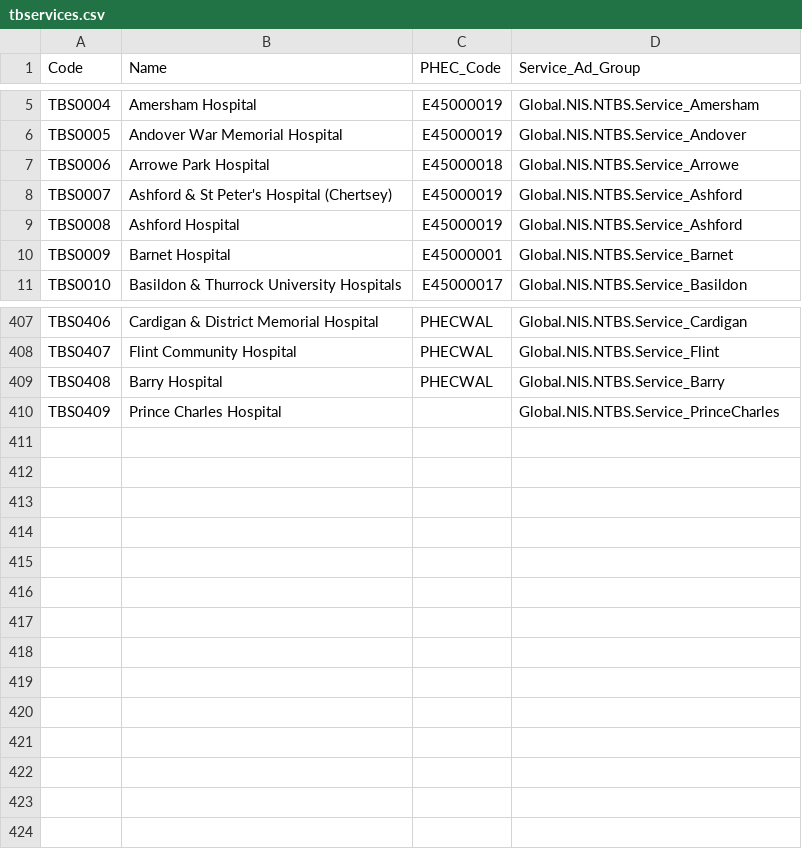
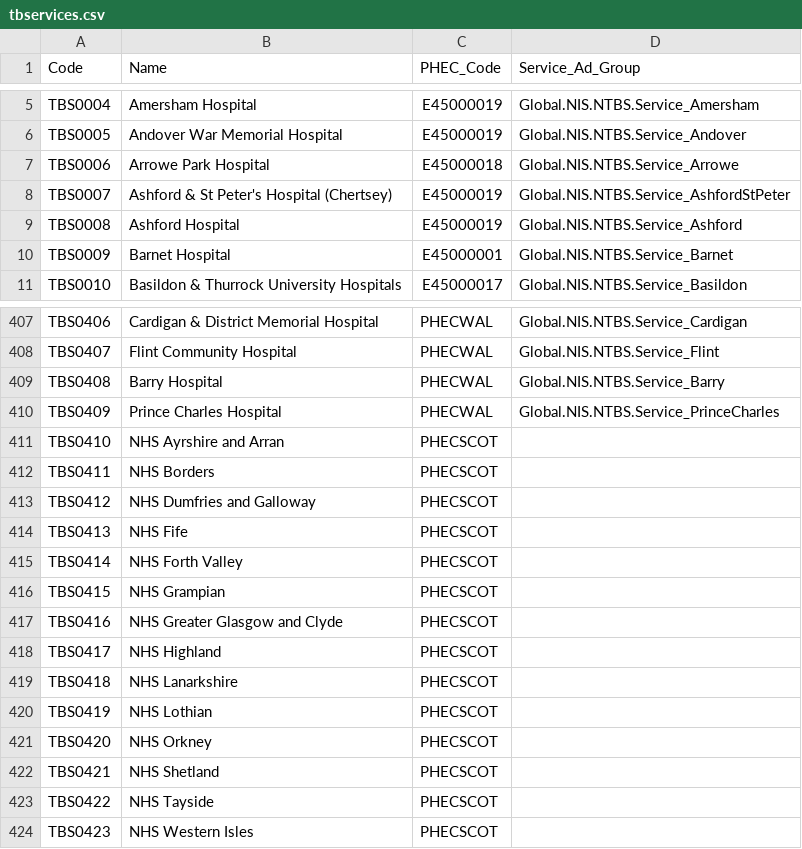
Before and after one commit to ukhsa-collaboration/ntbs_Beta, a CSV file: ntbs-service/Models/SeedData/tbservices.csv, drawn as a sheet; only a part is shown, gaps mark what is left out.

```diff
--- a/ntbs-service/Models/SeedData/tbservices.csv
+++ b/ntbs-service/Models/SeedData/tbservices.csv
@@ -7,3 +7,3 @@ TBS0005,Andover War Memorial Hospital,E45000019,Global.NIS.NTBS.Service_Andover
 TBS0006,Arrowe Park Hospital,E45000018,Global.NIS.NTBS.Service_Arrowe
-TBS0007,Ashford & St Peter's Hospital (Chertsey),E45000019,Global.NIS.NTBS.Service_Ashford
+TBS0007,Ashford & St Peter's Hospital (Chertsey),E45000019,Global.NIS.NTBS.Service_AshfordStPeter
 TBS0008,Ashford Hospital,E45000019,Global.NIS.NTBS.Service_Ashford
@@ -409,2 +409,16 @@ TBS0407,Flint Community Hospital,PHECWAL,Global.NIS.NTBS.Service_Flint
 TBS0408,Barry Hospital,PHECWAL,Global.NIS.NTBS.Service_Barry
-TBS0409,Prince Charles Hospital,,Global.NIS.NTBS.Service_PrinceCharles
+TBS0409,Prince Charles Hospital,PHECWAL,Global.NIS.NTBS.Service_PrinceCharles
+TBS0410,NHS Ayrshire and Arran,PHECSCOT,
+TBS0411,NHS Borders,PHECSCOT,
+TBS0412,NHS Dumfries and Galloway,PHECSCOT,
+TBS0413,NHS Fife,PHECSCOT,
+TBS0414,NHS Forth Valley,PHECSCOT,
+TBS0415,NHS Grampian,PHECSCOT,
+TBS0416,NHS Greater Glasgow and Clyde,PHECSCOT,
+TBS0417,NHS Highland,PHECSCOT,
+TBS0418,NHS Lanarkshire,PHECSCOT,
+TBS0419,NHS Lothian,PHECSCOT,
+TBS0420,NHS Orkney,PHECSCOT,
+TBS0421,NHS Shetland,PHECSCOT,
+TBS0422,NHS Tayside,PHECSCOT,
+TBS0423,NHS Western Isles,PHECSCOT,
```
Also changed, not shown: 5 other files.
